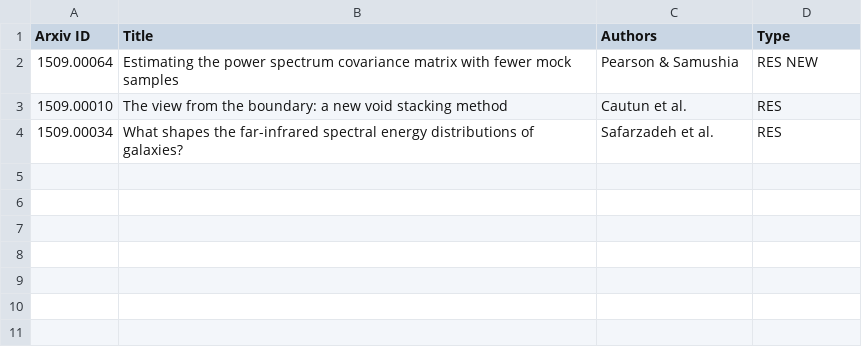
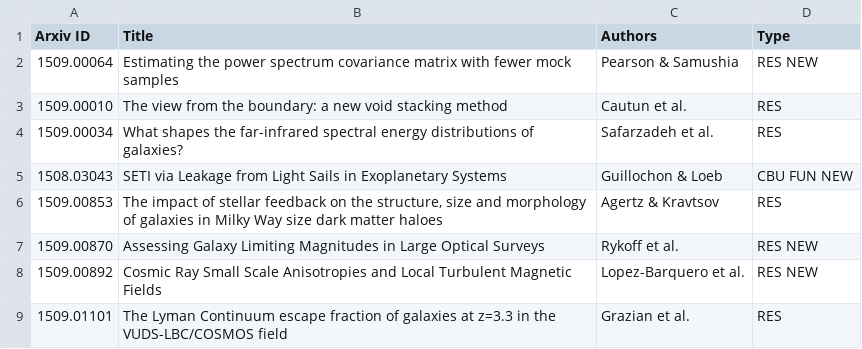
Before and after one commit to forero/arXiv, a CSV file: 2015/September.csv, drawn as a sheet; the diff names each change by its address in the sheet, - before the commit and + after, or states it on an @@ line.

```diff
--- a/2015/September.csv
+++ b/2015/September.csv
+row 5: 1508.03043 | SETI via Leakage from Light Sails in Exoplanetary Systems | Guillochon & Loeb | CBU FUN NEW
+row 6: 1509.00853 | The impact of stellar feedback on the structure, size and morphology of galaxies in Milky Way size dark matter haloes | Agertz & Kravtsov | RES
+row 7: 1509.00870 | Assessing Galaxy Limiting Magnitudes in Large Optical Surveys | Rykoff et al. | RES NEW
+row 8: 1509.00892 | Cosmic Ray Small Scale Anisotropies and Local Turbulent Magnetic Fields | Lopez-Barquero et al. | RES NEW
+row 9: 1509.01101 | The Lyman Continuum escape fraction of galaxies at z=3.3 in the VUDS-LBC/COSMOS field | Grazian et al. | RES
```
